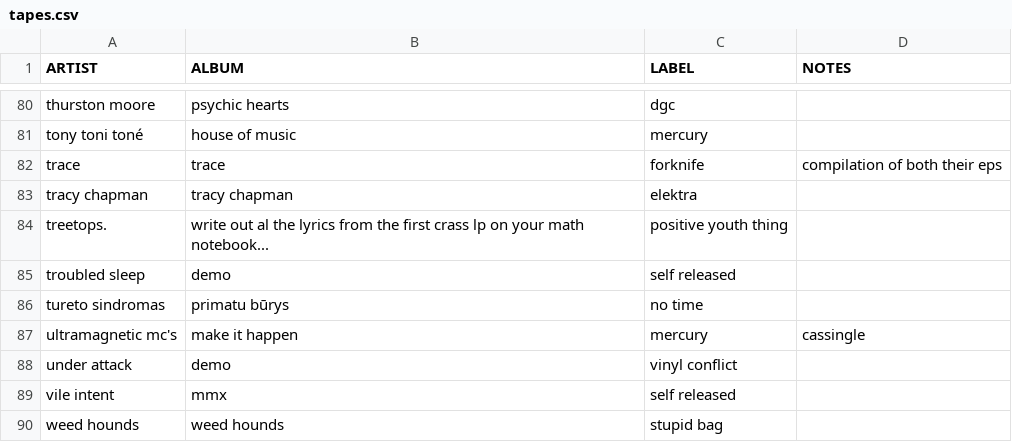
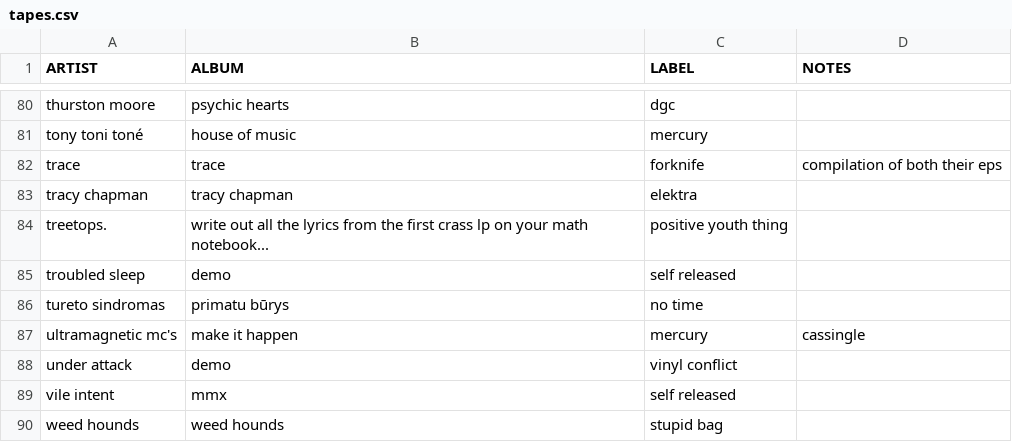
Before and after one commit to okjjj/tradelist, a CSV file: tapes.csv, drawn as a sheet; only a part is shown, gaps mark what is left out.

Commit message:
booyah

```diff
--- a/tapes.csv
+++ b/tapes.csv
@@ -83,3 +83,3 @@ trace,trace,forknife,"compilation of both their eps"
 tracy chapman,tracy chapman,elektra,""
-"treetops.","write out al the lyrics from the first crass lp on your math notebook...",positive youth thing,""
+"treetops.","write out all the lyrics from the first crass lp on your math notebook...",positive youth thing,""
 troubled sleep,demo,self released,""
```
